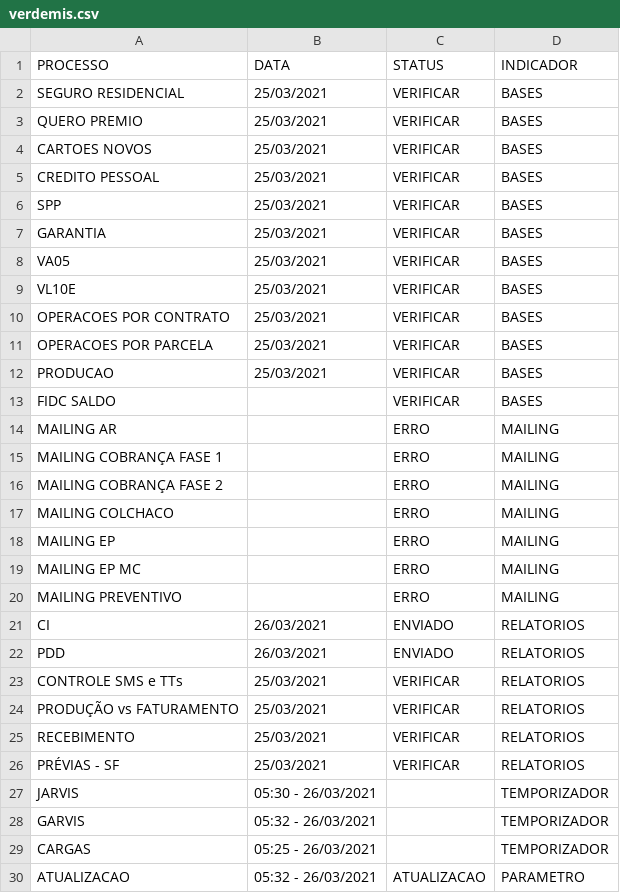
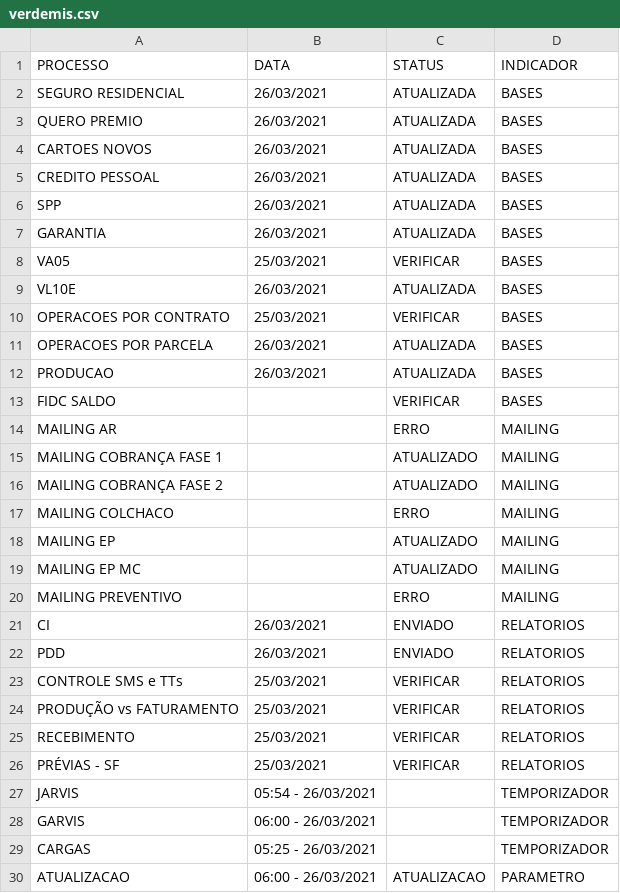
Before and after one commit to lucasely/bot_mis, a CSV file: verdemis.csv, drawn as a sheet.

Commit message:
Atualizando - VerdeMIS

```diff
--- a/verdemis.csv
+++ b/verdemis.csv
@@ -1,20 +1,20 @@
 PROCESSO;DATA;STATUS;INDICADOR
-SEGURO RESIDENCIAL;25/03/2021;VERIFICAR;BASES
-QUERO PREMIO;25/03/2021;VERIFICAR;BASES
-CARTOES NOVOS;25/03/2021;VERIFICAR;BASES
-CREDITO PESSOAL;25/03/2021;VERIFICAR;BASES
-SPP;25/03/2021;VERIFICAR;BASES
-GARANTIA;25/03/2021;VERIFICAR;BASES
+SEGURO RESIDENCIAL;26/03/2021;ATUALIZADA;BASES
+QUERO PREMIO;26/03/2021;ATUALIZADA;BASES
+CARTOES NOVOS;26/03/2021;ATUALIZADA;BASES
+CREDITO PESSOAL;26/03/2021;ATUALIZADA;BASES
+SPP;26/03/2021;ATUALIZADA;BASES
+GARANTIA;26/03/2021;ATUALIZADA;BASES
 VA05;25/03/2021;VERIFICAR;BASES
-VL10E;25/03/2021;VERIFICAR;BASES
+VL10E;26/03/2021;ATUALIZADA;BASES
 OPERACOES POR CONTRATO;25/03/2021;VERIFICAR;BASES
-OPERACOES POR PARCELA;25/03/2021;VERIFICAR;BASES
-PRODUCAO;25/03/2021;VERIFICAR;BASES
+OPERACOES POR PARCELA;26/03/2021;ATUALIZADA;BASES
+PRODUCAO;26/03/2021;ATUALIZADA;BASES
 FIDC SALDO;;VERIFICAR;BASES
 MAILING AR;;ERRO;MAILING
-MAILING COBRANÇA FASE 1;;ERRO;MAILING
-MAILING COBRANÇA FASE 2;;ERRO;MAILING
+MAILING COBRANÇA FASE 1;;ATUALIZADO;MAILING
+MAILING COBRANÇA FASE 2;;ATUALIZADO;MAILING
 MAILING COLCHACO;;ERRO;MAILING
-MAILING EP;;ERRO;MAILING
-MAILING EP MC;;ERRO;MAILING
+MAILING EP;;ATUALIZADO;MAILING
+MAILING EP MC;;ATUALIZADO;MAILING
 MAILING PREVENTIVO;;ERRO;MAILING
@@ -26,5 +26,5 @@ RECEBIMENTO;25/03/2021;VERIFICAR;RELATORIOS
 PRÉVIAS - SF;25/03/2021;VERIFICAR;RELATORIOS
-JARVIS;05:30 - 26/03/2021;;TEMPORIZADOR
-GARVIS;05:32 - 26/03/2021;;TEMPORIZADOR
+JARVIS;05:54 - 26/03/2021;;TEMPORIZADOR
+GARVIS;06:00 - 26/03/2021;;TEMPORIZADOR
 CARGAS;05:25 - 26/03/2021;;TEMPORIZADOR
-ATUALIZACAO;05:32 - 26/03/2021;ATUALIZACAO;PARAMETRO
+ATUALIZACAO;06:00 - 26/03/2021;ATUALIZACAO;PARAMETRO
```
Also changed, not shown: STATUS_ETL.csv.
